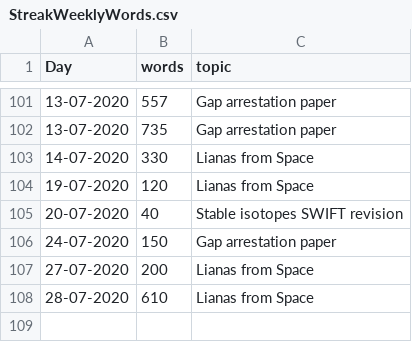
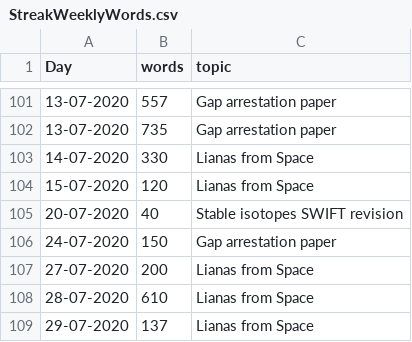
Before and after one commit to MarcoDVisser/ESWP, a CSV file: StreakWeeklyWords.csv, drawn as a sheet; only a part is shown, gaps mark what is left out.

```diff
--- a/StreakWeeklyWords.csv
+++ b/StreakWeeklyWords.csv
@@ -103,3 +103,3 @@ Day,words,topic
 14-07-2020,330,Lianas from Space
-19-07-2020,120,Lianas from Space
+15-07-2020,120,Lianas from Space
 20-07-2020,40,Stable isotopes SWIFT revision
@@ -108 +108,2 @@ Day,words,topic
 28-07-2020,610,Lianas from Space
+29-07-2020,137,Lianas from Space
```
Also changed, not shown: 3 other files.
